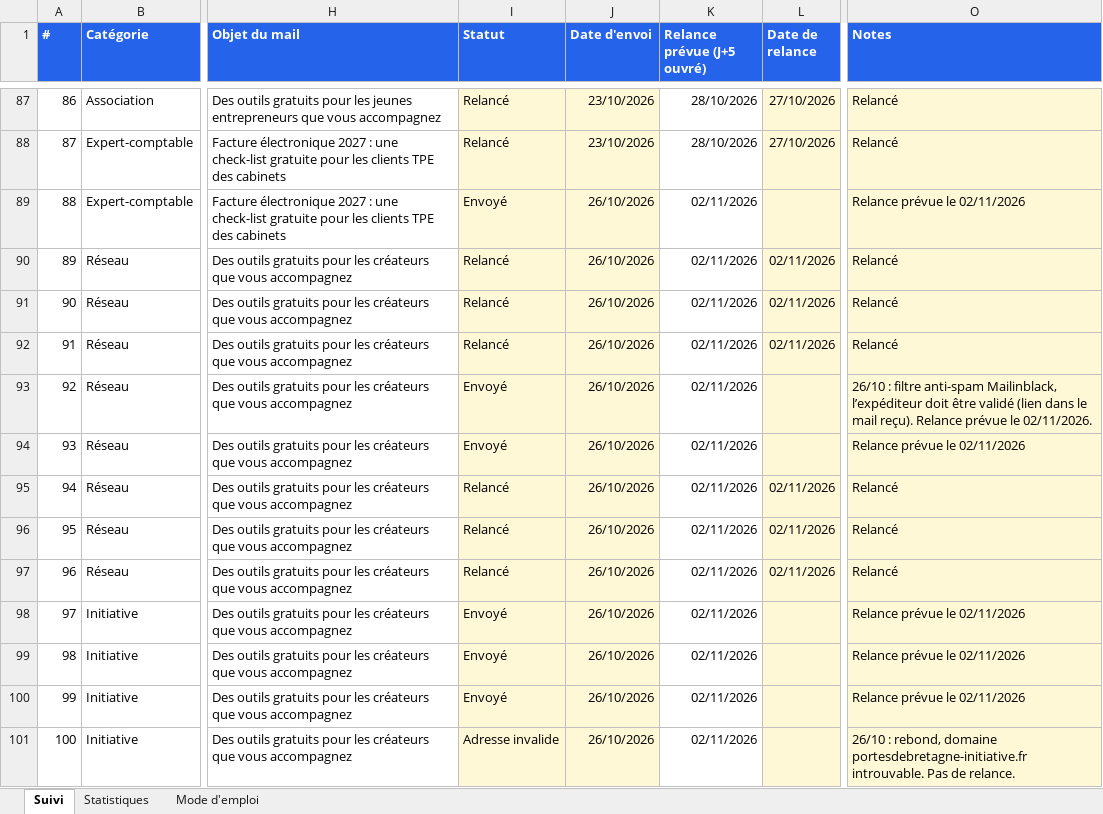
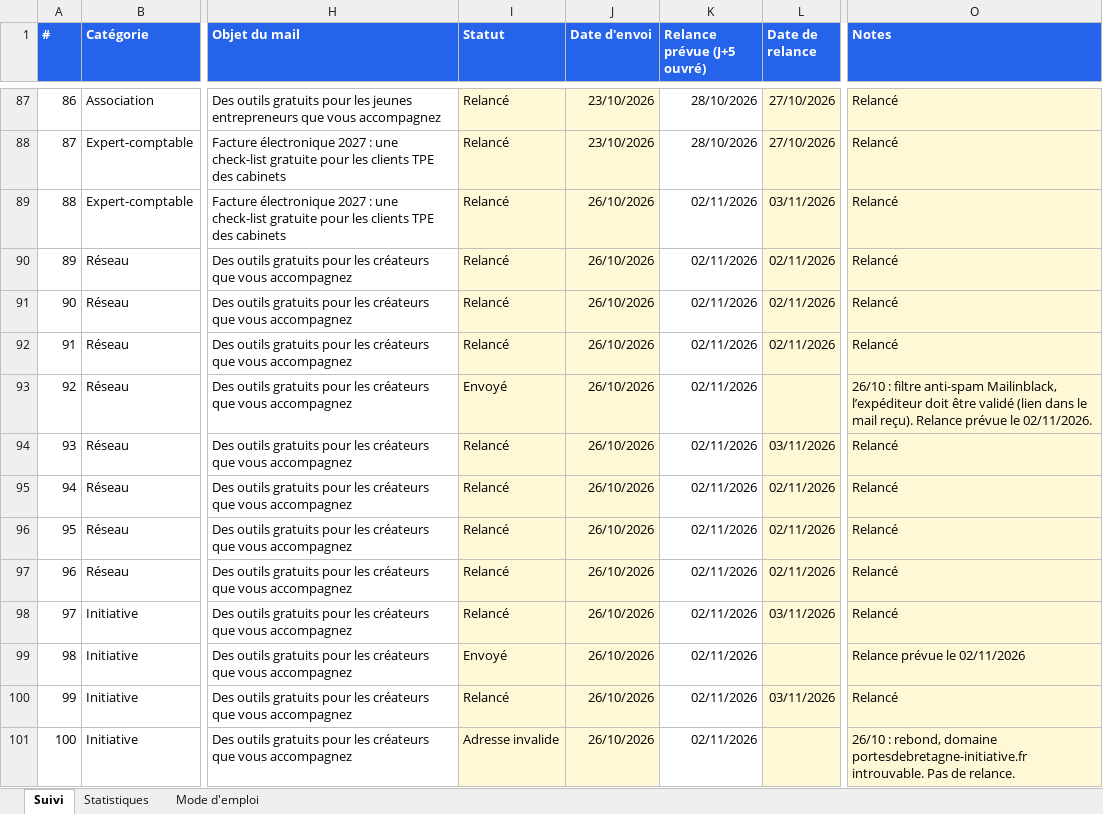
Before and after one commit to moonkamel/affi, an Excel workbook: docs/suivi-emailing.xlsx, sheet Suivi, drawn as a sheet; only a part is shown, gaps mark what is left out; values as stored, in another font and other column widths than the file's, no borders; charts and pictures and conditional formats not drawn; the diff covers the shown part only; the diff names each change by its address in the sheet, - before the commit and + after, or states it on an @@ line.

```diff
--- a/docs/suivi-emailing.xlsx (sheet Suivi)
+++ b/docs/suivi-emailing.xlsx (sheet Suivi)
-I89 (Statut): Envoyé
+I89 (Statut): Relancé
-L89 (Date de relance): (empty)
+L89 (Date de relance): 03/11/2026
-O89 (Notes): Relance prévue le 02/11/2026
+O89 (Notes): Relancé
-I94 (Statut): Envoyé
+I94 (Statut): Relancé
-L94 (Date de relance): (empty)
+L94 (Date de relance): 03/11/2026
-O94 (Notes): Relance prévue le 02/11/2026
+O94 (Notes): Relancé
-I98 (Statut): Envoyé
+I98 (Statut): Relancé
-L98 (Date de relance): (empty)
+L98 (Date de relance): 03/11/2026
-O98 (Notes): Relance prévue le 02/11/2026
+O98 (Notes): Relancé
-I100 (Statut): Envoyé
+I100 (Statut): Relancé
-L100 (Date de relance): (empty)
+L100 (Date de relance): 03/11/2026
-O100 (Notes): Relance prévue le 02/11/2026
+O100 (Notes): Relancé
```
Also changed, not shown: 36 edited cells elsewhere in this sheet, sheet Statistiques, 1 other file.
